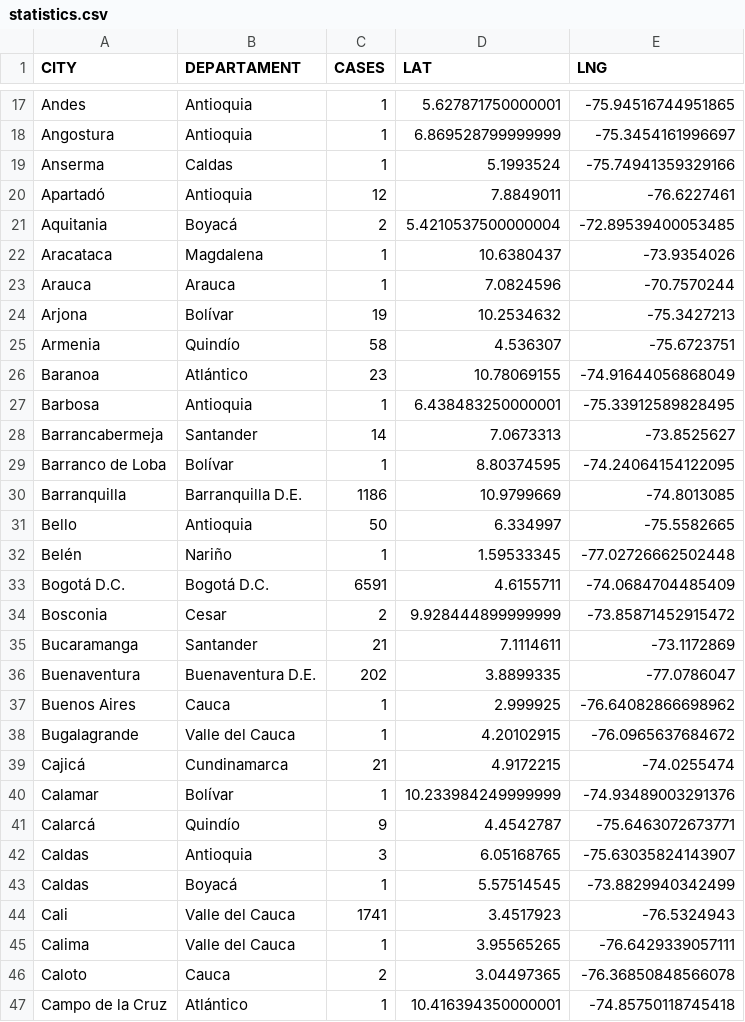
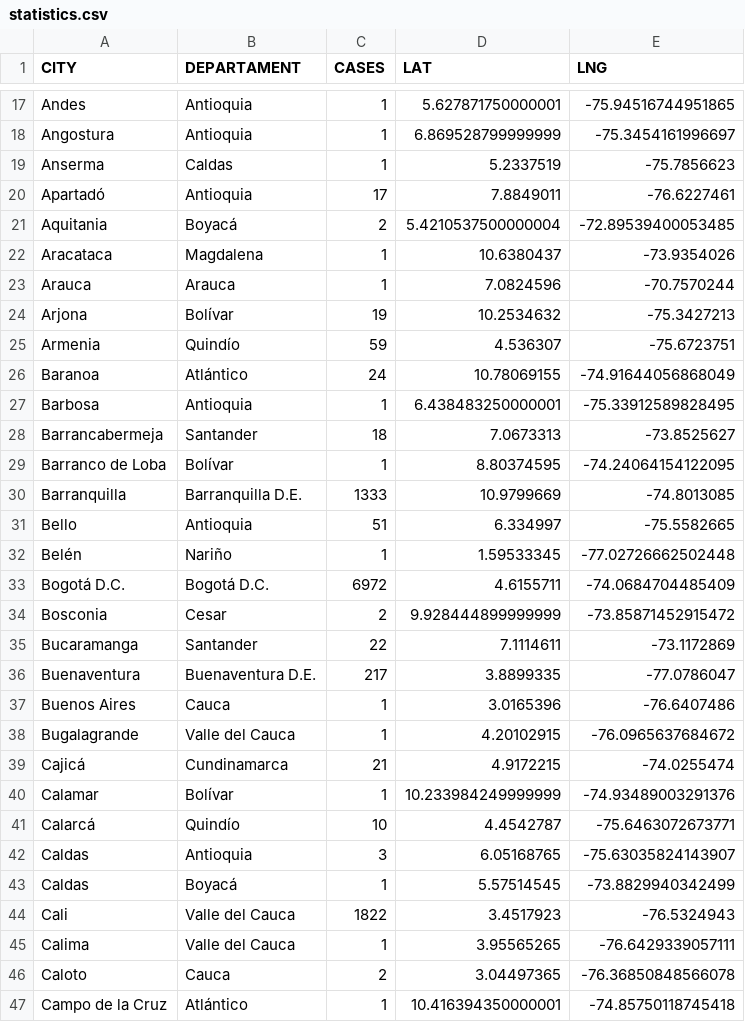
Before and after one commit to yammadev/col-covid-19, a CSV file: data/csv/statistics.csv, drawn as a sheet; only a part is shown, gaps mark what is left out; the diff covers the shown part only.

```diff
--- a/data/csv/statistics.csv
+++ b/data/csv/statistics.csv
@@ -18,4 +18,4 @@ Andes,Antioquia,1,5.627871750000001,-75.94516744951865
 Angostura,Antioquia,1,6.869528799999999,-75.3454161996697
-Anserma,Caldas,1,5.1993524,-75.74941359329166
-Apartadó,Antioquia,12,7.8849011,-76.6227461
+Anserma,Caldas,1,5.2337519,-75.7856623
+Apartadó,Antioquia,17,7.8849011,-76.6227461
 Aquitania,Boyacá,2,5.4210537500000004,-72.89539400053485
@@ -24,15 +24,15 @@ Arauca,Arauca,1,7.0824596,-70.7570244
 Arjona,Bolívar,19,10.2534632,-75.3427213
-Armenia,Quindío,58,4.536307,-75.6723751
-Baranoa,Atlántico,23,10.78069155,-74.91644056868049
+Armenia,Quindío,59,4.536307,-75.6723751
+Baranoa,Atlántico,24,10.78069155,-74.91644056868049
 Barbosa,Antioquia,1,6.438483250000001,-75.33912589828495
-Barrancabermeja,Santander,14,7.0673313,-73.8525627
+Barrancabermeja,Santander,18,7.0673313,-73.8525627
 Barranco de Loba,Bolívar,1,8.80374595,-74.24064154122095
-Barranquilla,Barranquilla D.E.,1186,10.9799669,-74.8013085
-Bello,Antioquia,50,6.334997,-75.5582665
+Barranquilla,Barranquilla D.E.,1333,10.9799669,-74.8013085
+Bello,Antioquia,51,6.334997,-75.5582665
 Belén,Nariño,1,1.59533345,-77.02726662502448
-Bogotá D.C.,Bogotá D.C.,6591,4.6155711,-74.0684704485409
+Bogotá D.C.,Bogotá D.C.,6972,4.6155711,-74.0684704485409
 Bosconia,Cesar,2,9.928444899999999,-73.85871452915472
-Bucaramanga,Santander,21,7.1114611,-73.1172869
-Buenaventura,Buenaventura D.E.,202,3.8899335,-77.0786047
-Buenos Aires,Cauca,1,2.999925,-76.64082866698962
+Bucaramanga,Santander,22,7.1114611,-73.1172869
+Buenaventura,Buenaventura D.E.,217,3.8899335,-77.0786047
+Buenos Aires,Cauca,1,3.0165396,-76.6407486
 Bugalagrande,Valle del Cauca,1,4.20102915,-76.0965637684672
@@ -40,6 +40,6 @@ Cajicá,Cundinamarca,21,4.9172215,-74.0255474
 Calamar,Bolívar,1,10.233984249999999,-74.93489003291376
-Calarcá,Quindío,9,4.4542787,-75.6463072673771
+Calarcá,Quindío,10,4.4542787,-75.6463072673771
 Caldas,Antioquia,3,6.05168765,-75.63035824143907
 Caldas,Boyacá,1,5.57514545,-73.8829940342499
-Cali,Valle del Cauca,1741,3.4517923,-76.5324943
+Cali,Valle del Cauca,1822,3.4517923,-76.5324943
 Calima,Valle del Cauca,1,3.95565265,-76.6429339057111
```
Also changed, not shown: 3 added rows and 89 edited cells elsewhere in this file, data/csv/cases_per_origin.csv, data/csv/samples.csv, 25 other files.
